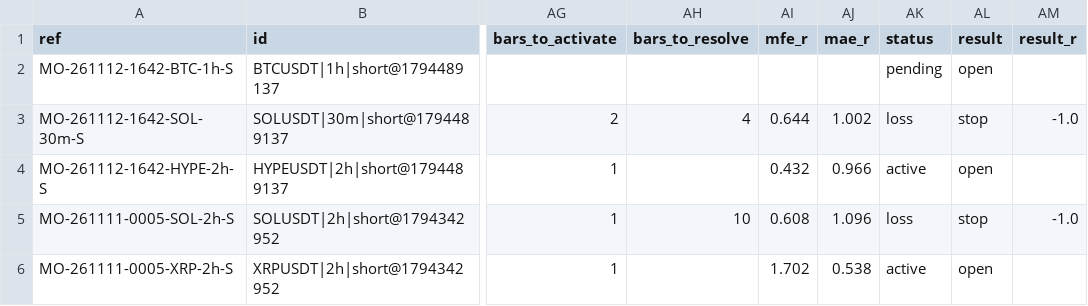
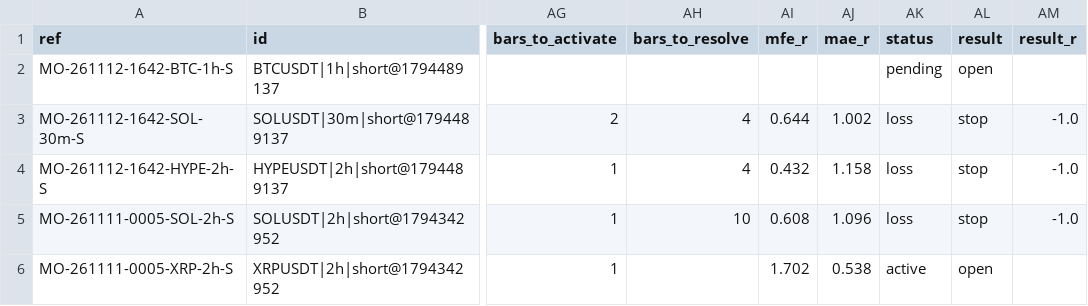
Before and after one commit to msmadanni88/market-observatory, a CSV file: brief/signals.csv, drawn as a sheet; only a part is shown, gaps mark what is left out; the diff names each change by its address in the sheet, - before the commit and + after, or states it on an @@ line.

```diff
--- a/brief/signals.csv
+++ b/brief/signals.csv
-AH4 (bars_to_resolve): (empty)
+AH4 (bars_to_resolve): 4
-AJ4 (mae_r): 0.966
+AJ4 (mae_r): 1.158
-AK4 (status): active
+AK4 (status): loss
-AL4 (result): open
+AL4 (result): stop
-AM4 (result_r): (empty)
+AM4 (result_r): -1.0
```
Also changed, not shown: 2 other files.
